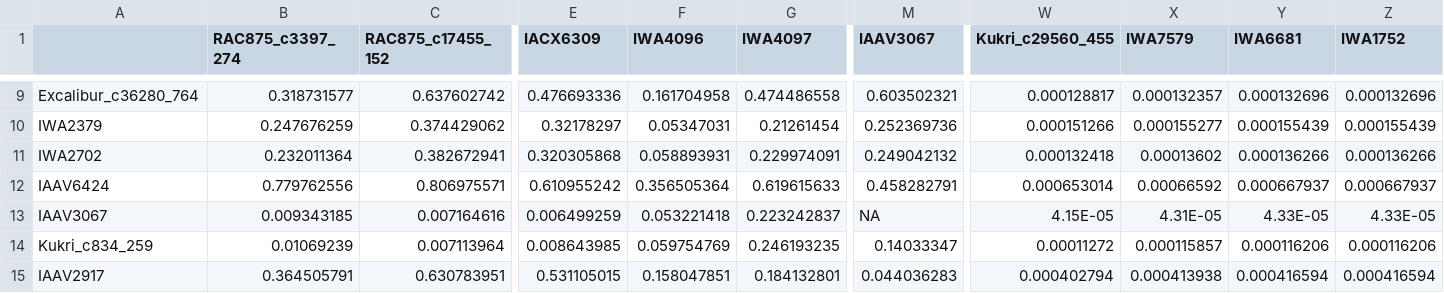
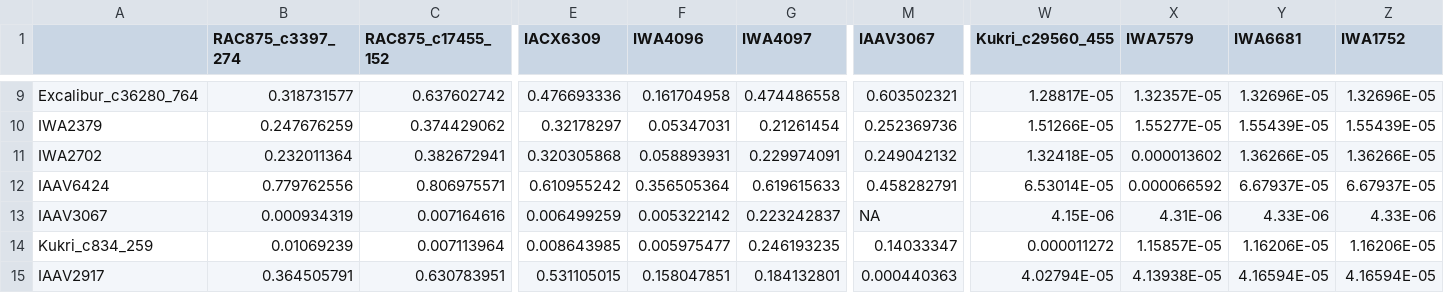
Before and after one commit to whussain2/vGWAS, a CSV file: data/epistasis/epistasis_pvalues.csv, drawn as a sheet; only a part is shown, gaps mark what is left out; the diff covers the shown part only; the diff names each change by its address in the sheet, - before the commit and + after, or states it on an @@ line.

```diff
--- a/data/epistasis/epistasis_pvalues.csv
+++ b/data/epistasis/epistasis_pvalues.csv
-W9 (Kukri_c29560_455): 0.000128817
+W9 (Kukri_c29560_455): 1.28817E-05
-X9 (IWA7579): 0.000132357
+X9 (IWA7579): 1.32357E-05
-Y9 (IWA6681): 0.000132696
+Y9 (IWA6681): 1.32696E-05
-Z9 (IWA1752): 0.000132696
+Z9 (IWA1752): 1.32696E-05
-W10 (Kukri_c29560_455): 0.000151266
+W10 (Kukri_c29560_455): 1.51266E-05
-X10 (IWA7579): 0.000155277
+X10 (IWA7579): 1.55277E-05
-Y10 (IWA6681): 0.000155439
+Y10 (IWA6681): 1.55439E-05
-Z10 (IWA1752): 0.000155439
+Z10 (IWA1752): 1.55439E-05
-W11 (Kukri_c29560_455): 0.000132418
+W11 (Kukri_c29560_455): 1.32418E-05
-X11 (IWA7579): 0.00013602
+X11 (IWA7579): 0.000013602
-Y11 (IWA6681): 0.000136266
+Y11 (IWA6681): 1.36266E-05
-Z11 (IWA1752): 0.000136266
+Z11 (IWA1752): 1.36266E-05
-W12 (Kukri_c29560_455): 0.000653014
+W12 (Kukri_c29560_455): 6.53014E-05
-X12 (IWA7579): 0.00066592
+X12 (IWA7579): 0.000066592
-Y12 (IWA6681): 0.000667937
+Y12 (IWA6681): 6.67937E-05
-Z12 (IWA1752): 0.000667937
+Z12 (IWA1752): 6.67937E-05
-B13 (RAC875_c3397_274): 0.009343185
+B13 (RAC875_c3397_274): 0.000934319
-F13 (IWA4096): 0.053221418
+F13 (IWA4096): 0.005322142
-W13 (Kukri_c29560_455): 4.15E-05
+W13 (Kukri_c29560_455): 4.15E-06
-X13 (IWA7579): 4.31E-05
+X13 (IWA7579): 4.31E-06
-Y13 (IWA6681): 4.33E-05
+Y13 (IWA6681): 4.33E-06
-Z13 (IWA1752): 4.33E-05
+Z13 (IWA1752): 4.33E-06
-F14 (IWA4096): 0.059754769
+F14 (IWA4096): 0.005975477
-W14 (Kukri_c29560_455): 0.00011272
+W14 (Kukri_c29560_455): 0.000011272
-X14 (IWA7579): 0.000115857
+X14 (IWA7579): 1.15857E-05
-Y14 (IWA6681): 0.000116206
+Y14 (IWA6681): 1.16206E-05
-Z14 (IWA1752): 0.000116206
+Z14 (IWA1752): 1.16206E-05
-M15 (IAAV3067): 0.044036283
+M15 (IAAV3067): 0.000440363
-W15 (Kukri_c29560_455): 0.000402794
+W15 (Kukri_c29560_455): 4.02794E-05
-X15 (IWA7579): 0.000413938
+X15 (IWA7579): 4.13938E-05
-Y15 (IWA6681): 0.000416594
+Y15 (IWA6681): 4.16594E-05
-Z15 (IWA1752): 0.000416594
+Z15 (IWA1752): 4.16594E-05
```
Also changed, not shown: 163 edited cells elsewhere in this file, 2 other files.
